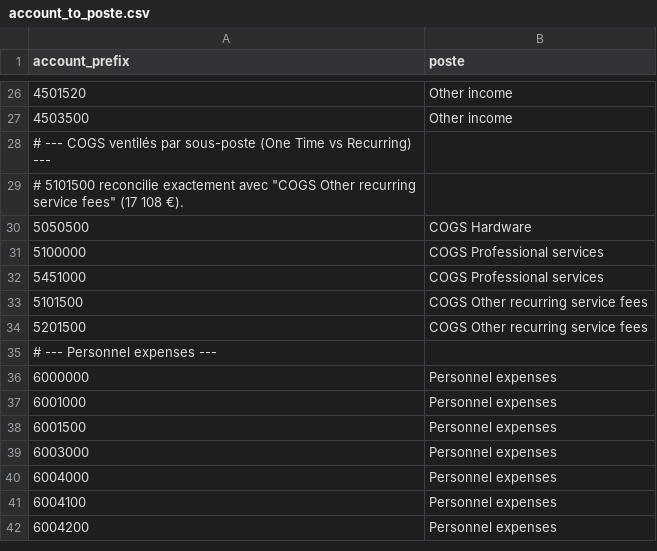
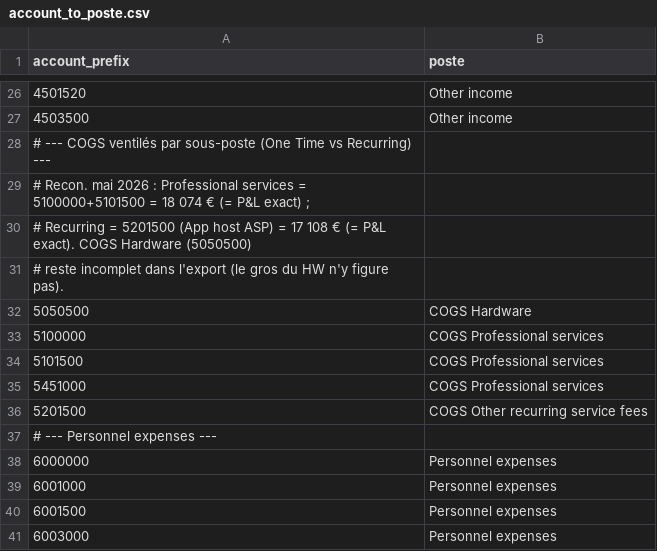
Before and after one commit to Riquart/epsilog-pnl, a CSV file: mapping/account_to_poste.csv, drawn as a sheet; only a part is shown, gaps mark what is left out; the shorter side is filled out with more unchanged rows.

```diff
--- a/mapping/account_to_poste.csv
+++ b/mapping/account_to_poste.csv
@@ -28,7 +28,9 @@ account_prefix,poste
 # --- COGS ventilés par sous-poste (One Time vs Recurring) ---
-# 5101500 reconcilie exactement avec "COGS Other recurring service fees" (17 108 €).
+# Recon. mai 2026 : Professional services = 5100000+5101500 = 18 074 € (= P&L exact) ;
+# Recurring = 5201500 (App host ASP) = 17 108 € (= P&L exact). COGS Hardware (5050500)
+# reste incomplet dans l'export (le gros du HW n'y figure pas).
 5050500,COGS Hardware
 5100000,COGS Professional services
+5101500,COGS Professional services
 5451000,COGS Professional services
-5101500,COGS Other recurring service fees
 5201500,COGS Other recurring service fees
```
Also changed, not shown: 1 other file.
